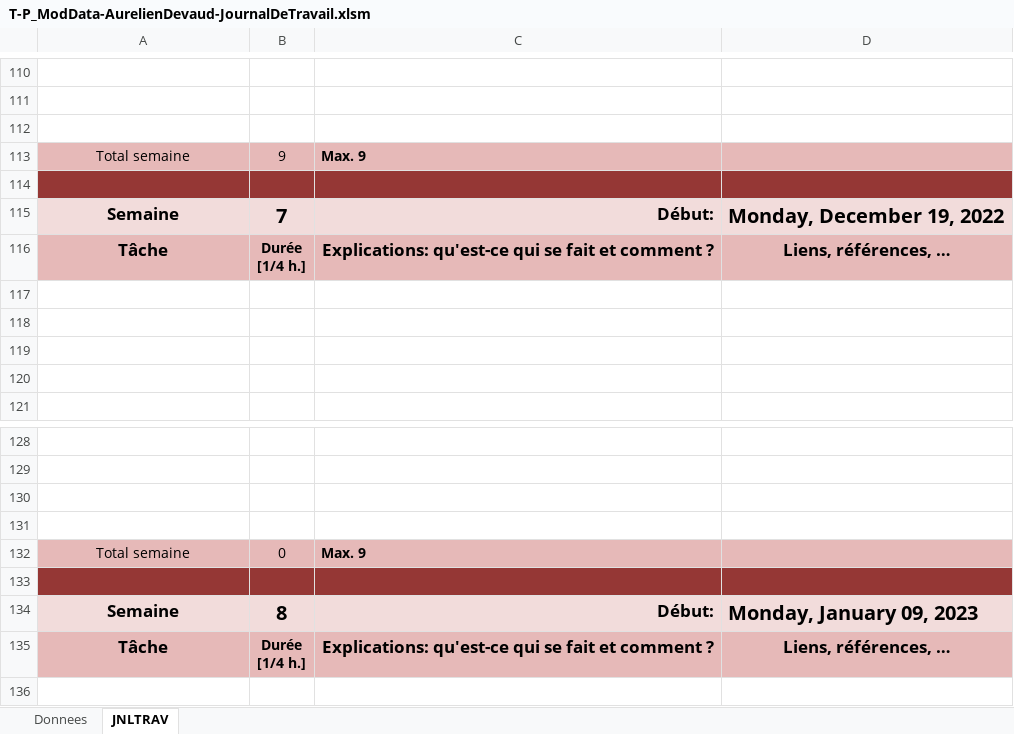
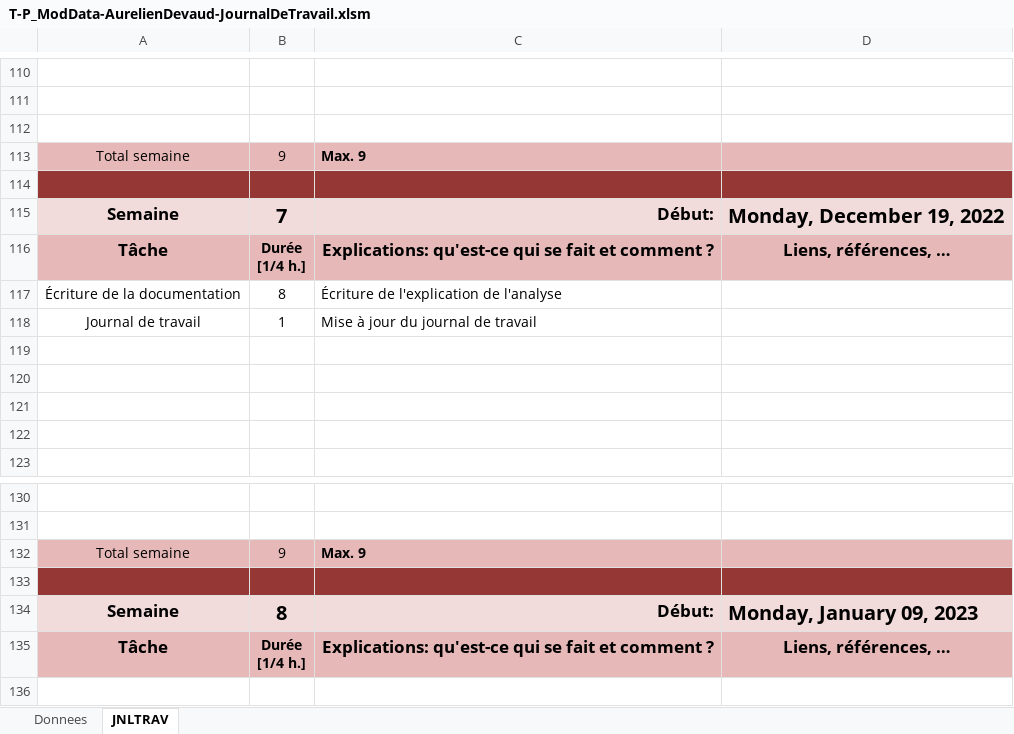
Before and after one commit to SamDev38/P_ModData, an Excel workbook: JournauxDeTravail/T-P_ModData-AurelienDevaud-JournalDeTravail.xlsm, sheet JNLTRAV, drawn as a sheet; only a part is shown, gaps mark what is left out; values as stored, in another font and other column widths than the file's, no borders; charts and pictures not drawn; removed rows and columns are numbered as before the commit, all else as after; the diff names each change by its address in the sheet, - before the commit and + after, or states it on an @@ line.

```diff
--- a/JournauxDeTravail/T-P_ModData-AurelienDevaud-JournalDeTravail.xlsm (sheet JNLTRAV)
+++ b/JournauxDeTravail/T-P_ModData-AurelienDevaud-JournalDeTravail.xlsm (sheet JNLTRAV)
+row 117: Écriture de la documentation | 8 | Écriture de l'explication de l'analyse
+row 118: Journal de travail | 1 | Mise à jour du journal de travail
-row 130: (empty)
-row 131: (empty)
-B132: 0
+B132: 9
```
Also changed, not shown: charts or pictures, 1 other file.
